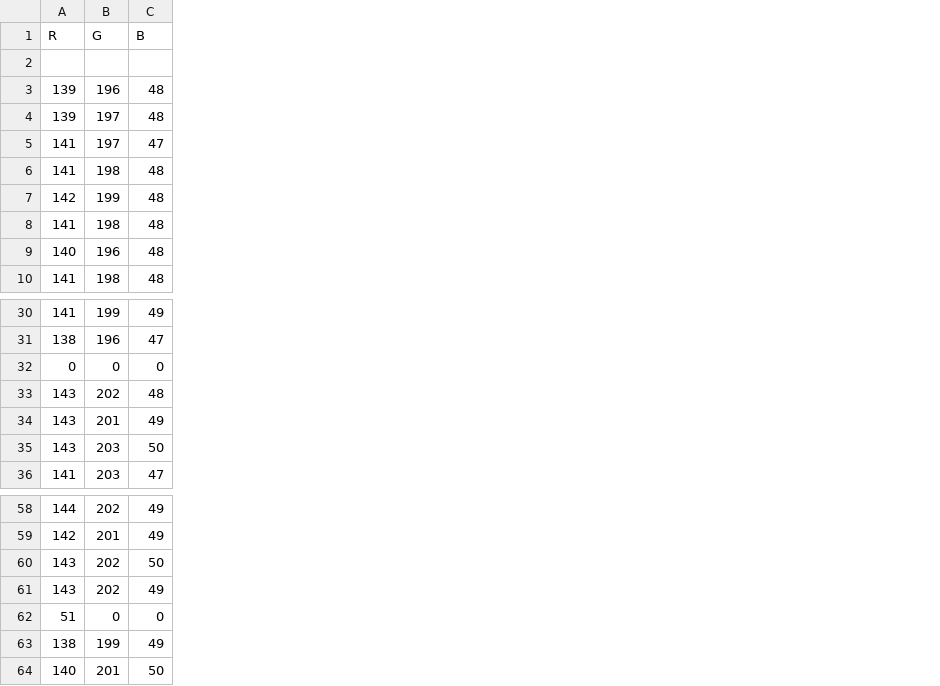
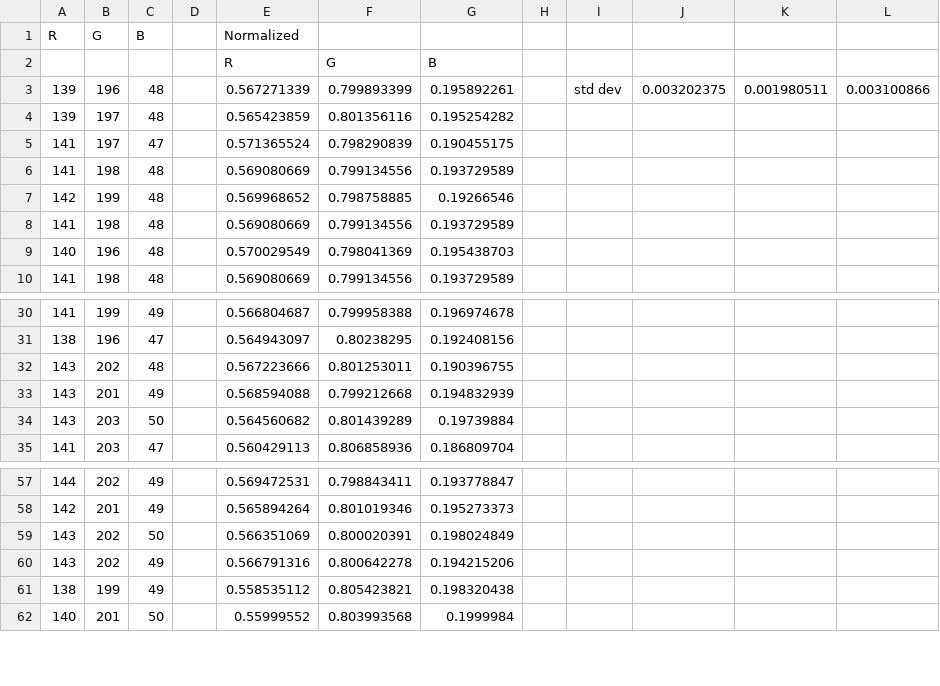
Before and after one commit to Hasnu777/ECSE211_W26_Final_Project, a CSV file: src/testing/calibration_data_green.csv, drawn as a sheet; only a part is shown, gaps mark what is left out; removed rows and columns are numbered as before the commit, all else as after; the diff names each change by its address in the sheet, - before the commit and + after, or states it on an @@ line.

```diff
--- a/src/testing/calibration_data_green.csv
+++ b/src/testing/calibration_data_green.csv
+column D, empty
+column E (Normalized), rows 2-10: R | 0.567271339 | 0.565423859 | 0.571365524 | 0.569080669 | 0.569968652 | 0.569080669 | 0.570029549 | 0.569080669; rows 30-35: 0.566804687 | 0.564943097 | 0.567223666 | 0.568594088 | 0.564560682 | 0.560429113; rows 57-62: 0.569472531 | 0.565894264 | 0.566351069 | 0.566791316 | 0.558535112 | 0.55999552
+column F, rows 2-10: G | 0.799893399 | 0.801356116 | 0.798290839 | 0.799134556 | 0.798758885 | 0.799134556 | 0.798041369 | 0.799134556; rows 30-35: 0.799958388 | 0.80238295 | 0.801253011 | 0.799212668 | 0.801439289 | 0.806858936; rows 57-62: 0.798843411 | 0.801019346 | 0.800020391 | 0.800642278 | 0.805423821 | 0.803993568
+column G, rows 2-10: B | 0.195892261 | 0.195254282 | 0.190455175 | 0.193729589 | 0.19266546 | 0.193729589 | 0.195438703 | 0.193729589; rows 30-35: 0.196974678 | 0.192408156 | 0.190396755 | 0.194832939 | 0.19739884 | 0.186809704; rows 57-62: 0.193778847 | 0.195273373 | 0.198024849 | 0.194215206 | 0.198320438 | 0.1999984
+column H, empty
+column I, row 3: std dev
+column J, row 3: 0.003202375
+column K, row 3: 0.001980511
+column L, row 3: 0.003100866
-row 2: (empty)
+row 2:  |  |  |  | R | G | B
-row 32: 0 | 0 | 0
-row 62: 51 | 0 | 0
```
Also changed, not shown: src/testing/calibration_data_red.csv, src/testing/calibration_data_yellow.csv.
